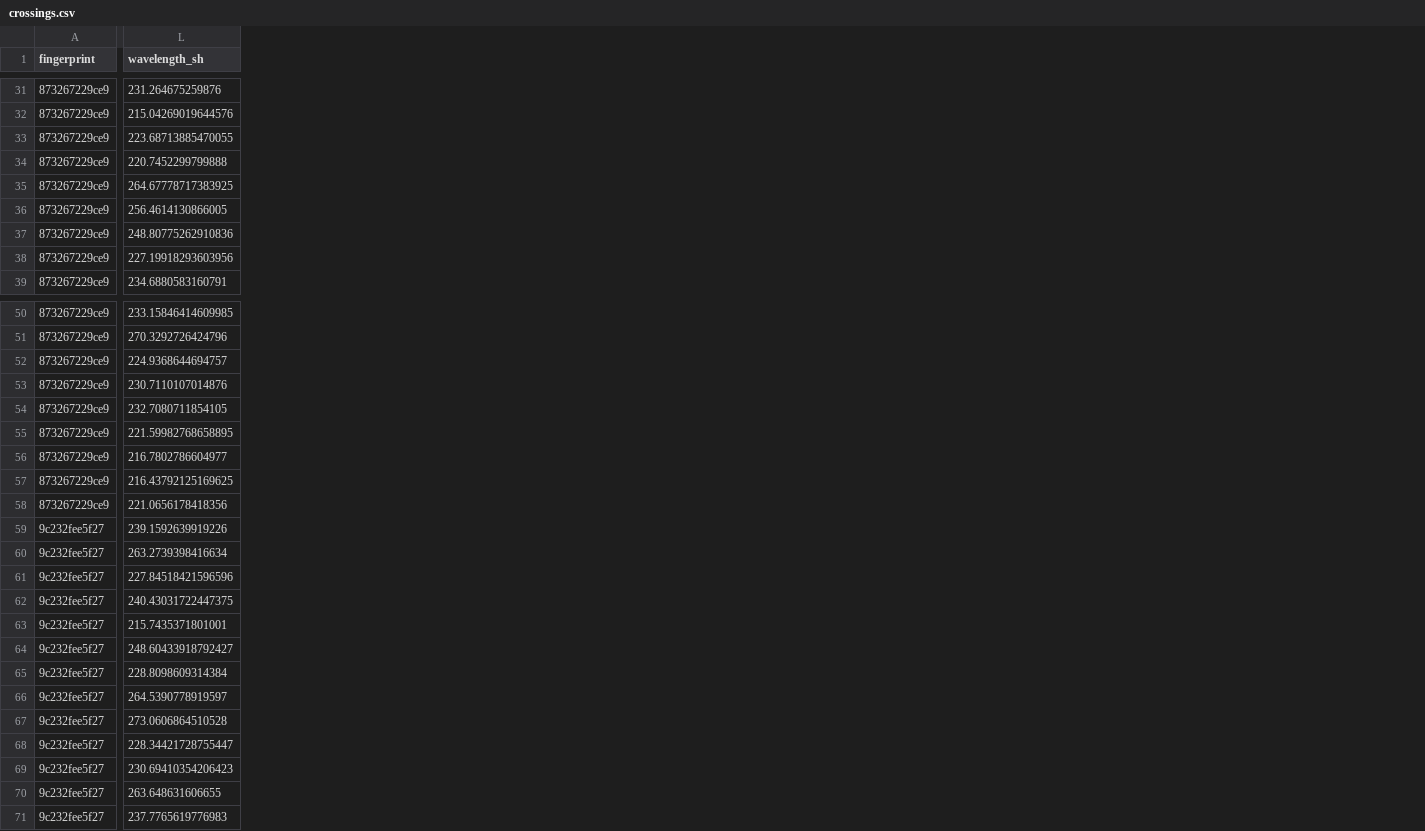
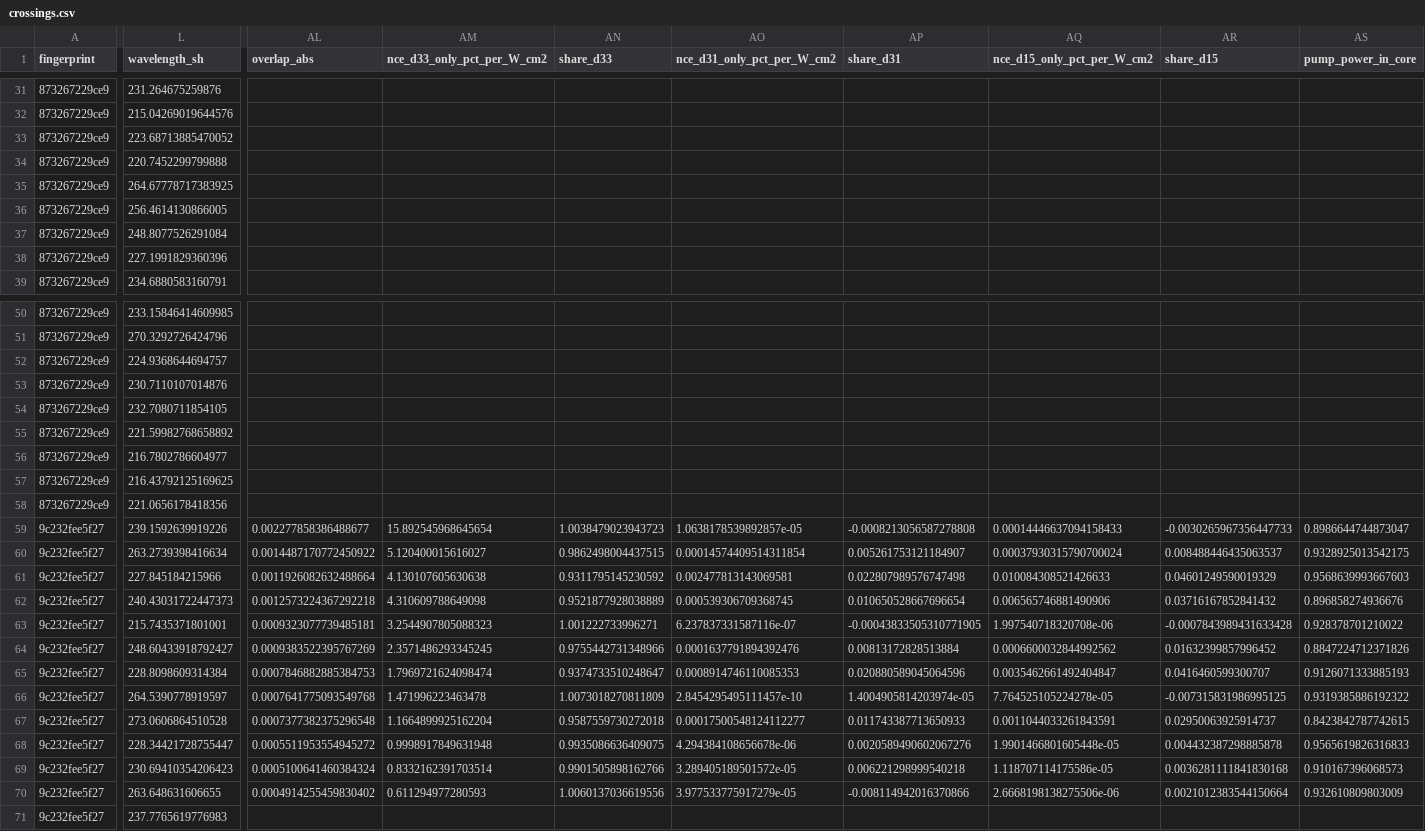
Before and after one commit to uviquityBF/eMode_scripts, a CSV file: shg_mode_survey/runs/wide_window/crossings.csv, drawn as a sheet; only a part is shown, gaps mark what is left out; the diff covers the shown part only; the diff names each change by its address in the sheet, - before the commit and + after, or states it on an @@ line.

```diff
--- a/shg_mode_survey/runs/wide_window/crossings.csv
+++ b/shg_mode_survey/runs/wide_window/crossings.csv
+column AL (overlap_abs), rows 59-70: 0.002277858386488677 | 0.0014487170772450922 | 0.0011926082632488664 | 0.0012573224367292218 | 0.0009323077739485181 | 0.0009383522395767269 | 0.0007846882885384753 | 0.0007641775093549768 | 0.0007377382375296548 | 0.0005511953554945272 | 0.0005100641460384324 | 0.0004914255459830402
+column AM (nce_d33_only_pct_per_W_cm2), rows 59-70: 15.892545968645654 | 5.120400015616027 | 4.130107605630638 | 4.310609788649098 | 3.2544907805088323 | 2.3571486293345245 | 1.7969721624098474 | 1.471996223463478 | 1.1664899925162204 | 0.9998917849631948 | 0.8332162391703514 | 0.611294977280593
+column AN (share_d33), rows 59-70: 1.0038479023943723 | 0.9862498004437515 | 0.9311795145230592 | 0.9521877928038889 | 1.001222733996271 | 0.9755442731348966 | 0.9374733510248647 | 1.0073018270811809 | 0.9587559730272018 | 0.9935086636409075 | 0.9901505898162766 | 1.0060137036619556
+column AO (nce_d31_only_pct_per_W_cm2), rows 59-70: 1.0638178539892857e-05 | 0.00014574409514311854 | 0.002477813143069581 | 0.000539306709368745 | 6.237837331587116e-07 | 0.0001637791894392476 | 0.0008914746110085353 | 2.8454295495111457e-10 | 0.00017500548124112277 | 4.294384108656678e-06 | 3.289405189501572e-05 | 3.977533775917279e-05
+column AP (share_d31), rows 59-70: -0.0008213056587278808 | 0.005261753121184907 | 0.022807989576747498 | 0.010650528667696654 | -0.00043833505310771905 | 0.00813172828513884 | 0.020880589045064596 | 1.4004905814203974e-05 | 0.011743387713650933 | 0.0020589490602067276 | 0.006221298999540218 | -0.008114942016370866
+column AQ (nce_d15_only_pct_per_W_cm2), rows 59-70: 0.00014446637094158433 | 0.00037930315790700024 | 0.010084308521426633 | 0.006565746881490906 | 1.997540718320708e-06 | 0.0006600032844992562 | 0.0035462661492404847 | 7.764525105224278e-05 | 0.0011044033261843591 | 1.9901466801605448e-05 | 1.118707114175586e-05 | 2.6668198138275506e-06
+column AR (share_d15), rows 59-70: -0.0030265967356447733 | 0.008488446435063537 | 0.04601249590019329 | 0.03716167852841432 | -0.0007843989431633428 | 0.01632399857996452 | 0.0416460599300707 | -0.007315831986995125 | 0.02950063925914737 | 0.004432387298885878 | 0.0036281111841830168 | 0.0021012383544150664
+column AS (pump_power_in_core), rows 59-70: 0.8986644744873047 | 0.9328925013542175 | 0.9568639993667603 | 0.896858274936676 | 0.928378701210022 | 0.8847224712371826 | 0.9126071333885193 | 0.9319385886192322 | 0.8423842787742615 | 0.9565619826316833 | 0.910167396068573 | 0.932610809803009
-L33 (wavelength_sh): 223.68713885470055
+L33 (wavelength_sh): 223.68713885470052
-L37 (wavelength_sh): 248.80775262910836
+L37 (wavelength_sh): 248.8077526291084
-L38 (wavelength_sh): 227.19918293603956
+L38 (wavelength_sh): 227.1991829360396
-L55 (wavelength_sh): 221.59982768658895
+L55 (wavelength_sh): 221.59982768658892
-L61 (wavelength_sh): 227.84518421596596
+L61 (wavelength_sh): 227.845184215966
-L62 (wavelength_sh): 240.43031722447375
+L62 (wavelength_sh): 240.43031722447373
```
Also changed, not shown: 1 added column and 31 edited cells elsewhere in this file, shg_mode_survey/runs/trial3/crossings.csv, shg_mode_survey/runs/trial_grid/summary/top_by_nce.csv, 9 other files.
